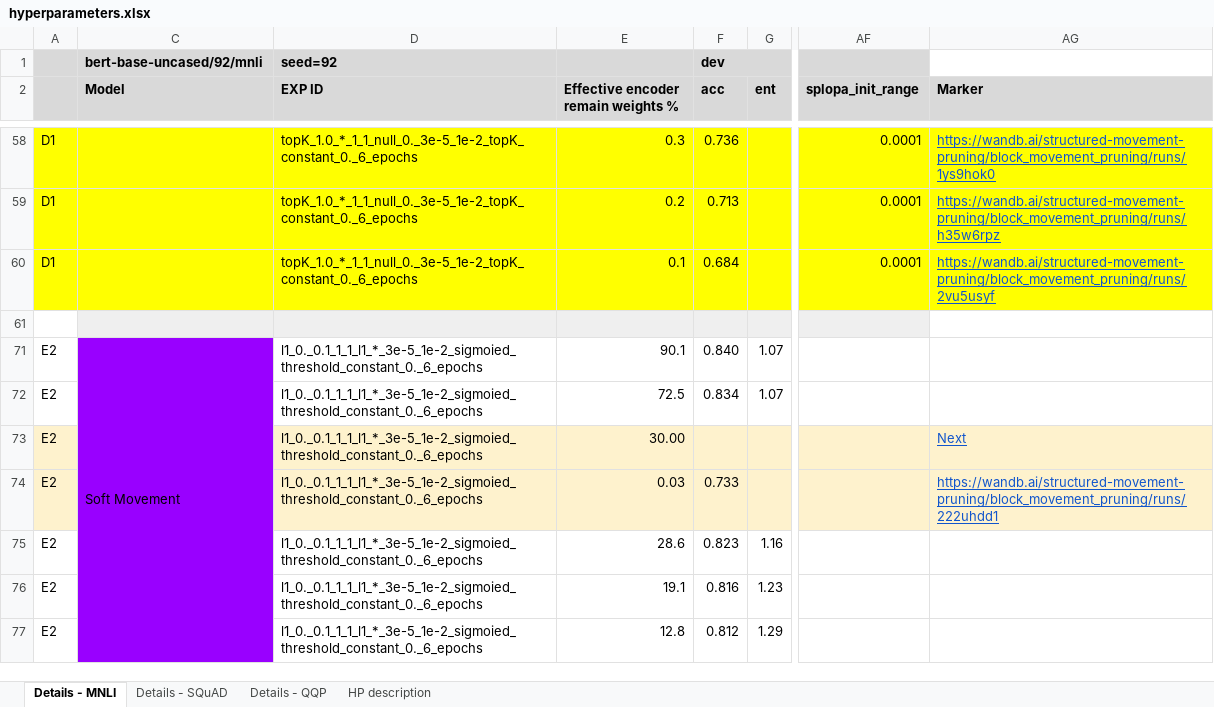
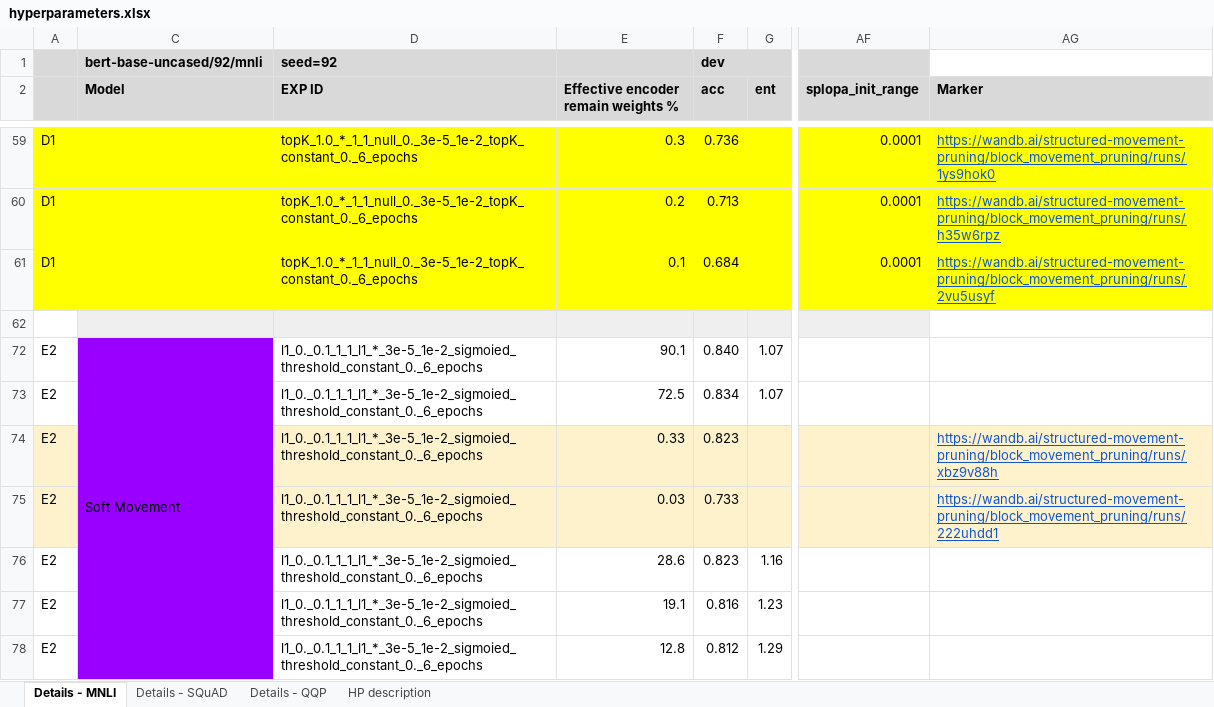
Before and after one commit to LukasHedegaard/block-spa-experiments, an Excel workbook: hparams/hyperparameters.xlsx, sheet Details - MNLI, drawn as a sheet; only a part is shown, gaps mark what is left out; values as stored, in another font and other column widths than the file's, no borders; addresses are those after the commit; the diff covers the shown part only; the diff names each change by its address in the sheet, - before the commit and + after, or states it on an @@ line.

Commit message:
Update hparams

```diff
--- a/hparams/hyperparameters.xlsx (sheet Details - MNLI)
+++ b/hparams/hyperparameters.xlsx (sheet Details - MNLI)
-E74: 30.00
+E74: 0.33
-F74 (acc): (empty)
+F74 (acc): 0.823
-AG74 (Marker): Next
+AG74 (Marker): https://wandb.ai/structured-movement-pruning/block_movement_pruning/runs/xbz9v88h
```
Also changed, not shown: 1 added row, 8 edited cells and cell formats elsewhere in this sheet, hidden cells.
